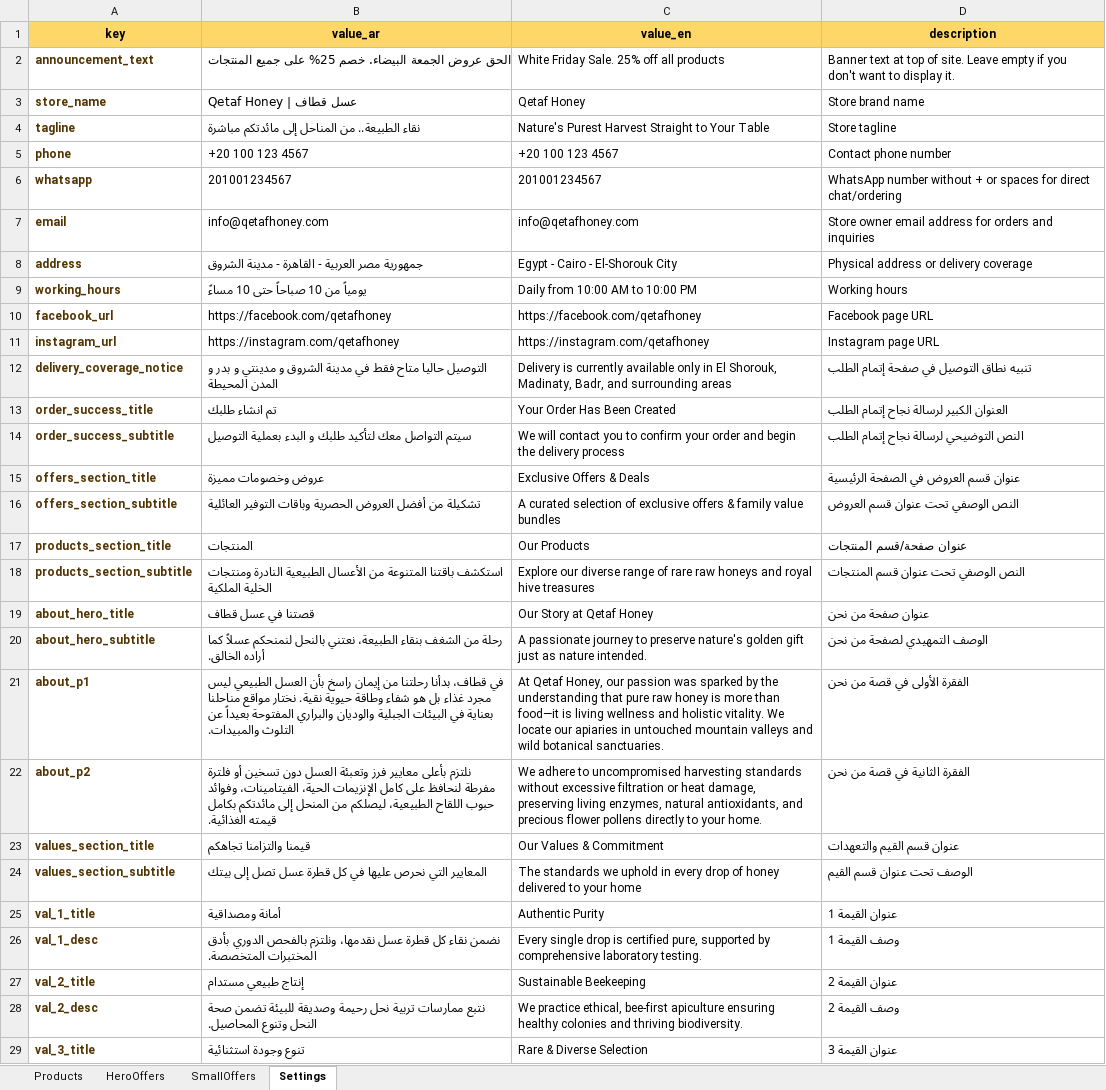
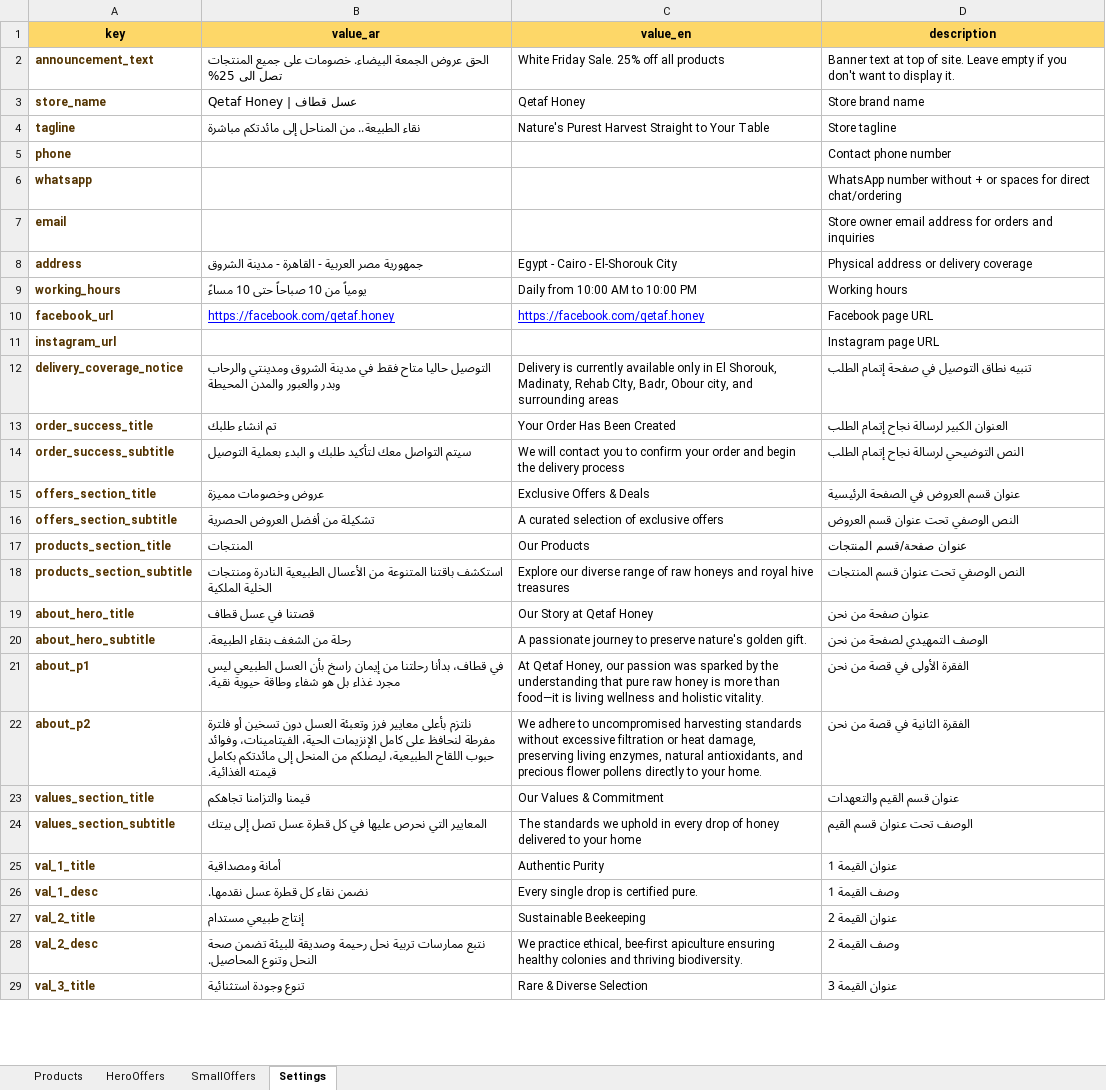
Before and after one commit to MohamedBarghush/qetafhoney, an Excel workbook: data/products.xlsx, sheet Settings, drawn as a sheet; only a part is shown; values as stored, in another font and other column widths than the file's, no borders; charts and pictures not drawn; the diff covers the shown part only; the diff names each change by its address in the sheet, - before the commit and + after, or states it on an @@ line.

```diff
--- a/data/products.xlsx (sheet Settings)
+++ b/data/products.xlsx (sheet Settings)
-B2 (value_ar): …الجمعة البيضاء. خصم 25% على جميع المنتجات
+B2 (value_ar): …الجمعة البيضاء. خصومات على جميع المنتجات تصل الى 25%
-B5 (value_ar): +20 100 123 4567
+B5 (value_ar): (empty)
-C5 (value_en): +20 100 123 4567
+C5 (value_en): (empty)
-B6 (value_ar): 201001234567
+B6 (value_ar): (empty)
-C6 (value_en): 201001234567
+C6 (value_en): (empty)
-B7 (value_ar): info@qetafhoney.com
+B7 (value_ar): (empty)
-C7 (value_en): info@qetafhoney.com
+C7 (value_en): (empty)
-B10 (value_ar): https://facebook.com/qetafhoney
+B10 (value_ar): https://facebook.com/qetaf.honey
@@ B10:C10 underline: off → on, text colour: black → #0000FF @@
-C10 (value_en): https://facebook.com/qetafhoney
+C10 (value_en): https://facebook.com/qetaf.honey
-B11 (value_ar): https://instagram.com/qetafhoney
+B11 (value_ar): (empty)
-C11 (value_en): https://instagram.com/qetafhoney
+C11 (value_en): (empty)
-B12 (value_ar): …مدينة الشروق و مدينتي و بدر و المدن المحيطة
+B12 (value_ar): …مدينة الشروق ومدينتي والرحاب وبدر والعبور والمدن المحيطة
-C12 (value_en): …Shorouk, Madinaty, Badr, and surrounding…
+C12 (value_en): …Shorouk, Madinaty, Rehab CIty, Badr, Obour city, and surrounding…
-B16 (value_ar): تشكيلة من أفضل العروض الحصرية وباقات التوفير العائلية
+B16 (value_ar): تشكيلة من أفضل العروض الحصرية
-C16 (value_en): …exclusive offers & family value bundles
+C16 (value_en): …exclusive offers
-C18 (value_en): …range of rare raw honeys…
+C18 (value_en): …range of raw honeys…
-B20 (value_ar): …الشغف بنقاء الطبيعة، نعتني بالنحل لنمنحكم عسلاً كما أراده الخالق.
+B20 (value_ar): …الشغف بنقاء الطبيعة.
-C20 (value_en): …nature's golden gift just as nature intended.
+C20 (value_en): …nature's golden gift.
-B21 (value_ar): …حيوية نقية. نختار مواقع مناحلنا بعناية في البيئات الجبلية والوديان والبراري المفتوحة بعيداً عن التلوث والمبيدات.
+B21 (value_ar): …حيوية نقية.
-C21 (value_en): …holistic vitality. We locate our apiaries in untouched mountain valleys and wild botanical sanctuaries.
+C21 (value_en): …holistic vitality.
-B26 (value_ar): …قطرة عسل نقدمها، ونلتزم بالفحص الدوري بأدق المختبرات المتخصصة.
+B26 (value_ar): …قطرة عسل نقدمها.
-C26 (value_en): …is certified pure, supported by comprehensive laboratory testing.
+C26 (value_en): …is certified pure.
```
Also changed, not shown: 8 edited cells elsewhere in this sheet, sheet Products, sheet HeroOffers, sheet SmallOffers, 12 other files.
